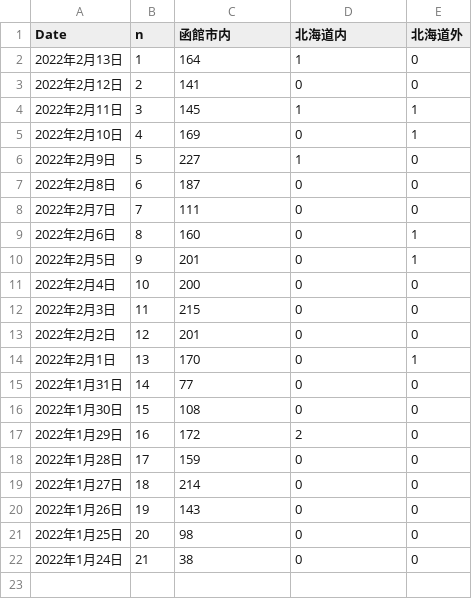
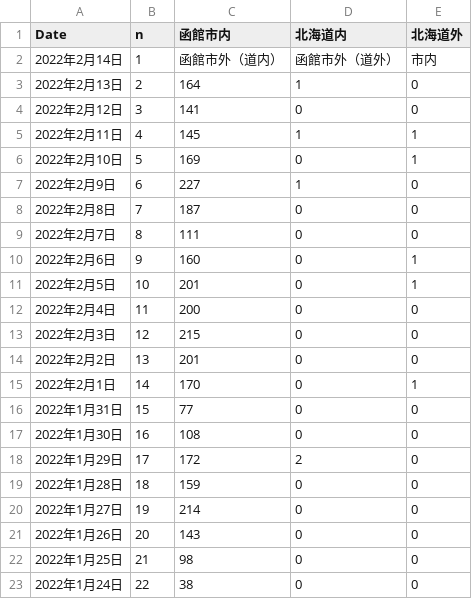
Before and after one commit to tanamym/hakodate_coviddata, a CSV file: hakodate2.csv, drawn as a sheet.

Commit message:
Add files via upload

```diff
--- a/hakodate2.csv
+++ b/hakodate2.csv
@@ -1,22 +1,23 @@
 "Date","n","函館市内","北海道内","北海道外"
-"2022年2月13日",1,"164","1","0"
-"2022年2月12日",2,"141","0","0"
-"2022年2月11日",3,"145","1","1"
-"2022年2月10日",4,"169","0","1"
-"2022年2月9日",5,"227","1","0"
-"2022年2月8日",6,"187","0","0"
-"2022年2月7日",7,"111","0","0"
-"2022年2月6日",8,"160","0","1"
-"2022年2月5日",9,"201","0","1"
-"2022年2月4日",10,"200","0","0"
-"2022年2月3日",11,"215","0","0"
-"2022年2月2日",12,"201","0","0"
-"2022年2月1日",13,"170","0","1"
-"2022年1月31日",14,"77","0","0"
-"2022年1月30日",15,"108","0","0"
-"2022年1月29日",16,"172","2","0"
-"2022年1月28日",17,"159","0","0"
-"2022年1月27日",18,"214","0","0"
-"2022年1月26日",19,"143","0","0"
-"2022年1月25日",20,"98","0","0"
-"2022年1月24日",21,"38","0","0"
+"2022年2月14日",1,"函館市外（道内）","函館市外（道外）","市内"
+"2022年2月13日",2,"164","1","0"
+"2022年2月12日",3,"141","0","0"
+"2022年2月11日",4,"145","1","1"
+"2022年2月10日",5,"169","0","1"
+"2022年2月9日",6,"227","1","0"
+"2022年2月8日",7,"187","0","0"
+"2022年2月7日",8,"111","0","0"
+"2022年2月6日",9,"160","0","1"
+"2022年2月5日",10,"201","0","1"
+"2022年2月4日",11,"200","0","0"
+"2022年2月3日",12,"215","0","0"
+"2022年2月2日",13,"201","0","0"
+"2022年2月1日",14,"170","0","1"
+"2022年1月31日",15,"77","0","0"
+"2022年1月30日",16,"108","0","0"
+"2022年1月29日",17,"172","2","0"
+"2022年1月28日",18,"159","0","0"
+"2022年1月27日",19,"214","0","0"
+"2022年1月26日",20,"143","0","0"
+"2022年1月25日",21,"98","0","0"
+"2022年1月24日",22,"38","0","0"
```
